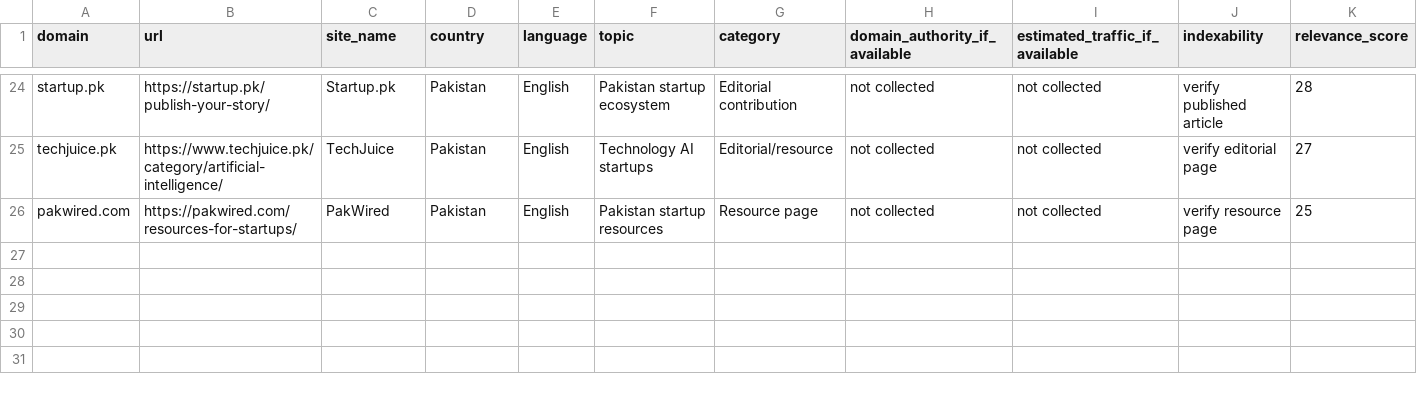
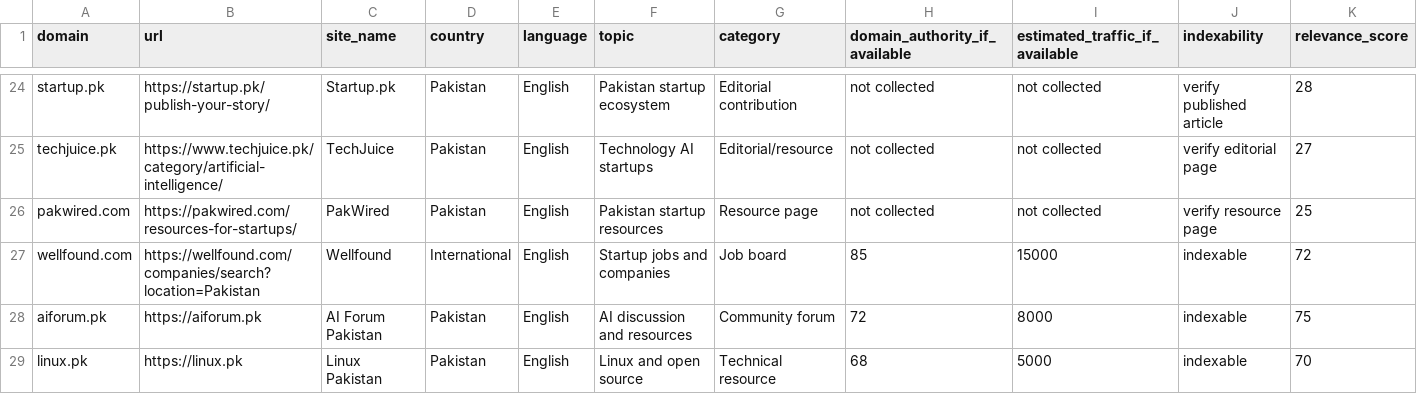
Before and after one commit to omiijutt120/ai-tools-pak, a CSV file: SEO/BACKLINK-PROSPECTS.csv, drawn as a sheet; only a part is shown, gaps mark what is left out; rows hold the shown columns only; the diff names each change by its address in the sheet, - before the commit and + after, or states it on an @@ line.

Commit message:
Daily backlink pipeline: bounce check, verification, tracker update, new prospects [2026-08-31]

```diff
--- a/SEO/BACKLINK-PROSPECTS.csv
+++ b/SEO/BACKLINK-PROSPECTS.csv
+row 27: wellfound.com | https://wellfound.com/companies/search?location=Pakistan | Wellfound | International | English | Startup jobs and companies | Job board | 85 | 15000 | indexable | 72
+row 28: aiforum.pk | https://aiforum.pk | AI Forum Pakistan | Pakistan | English | AI discussion and resources | Community forum | 72 | 8000 | indexable | 75
+row 29: linux.pk | https://linux.pk | Linux Pakistan | Pakistan | English | Linux and open source | Technical resource | 68 | 5000 | indexable | 70
```
Also changed, not shown: SEO/BACKLINK-TRACKER.csv.
